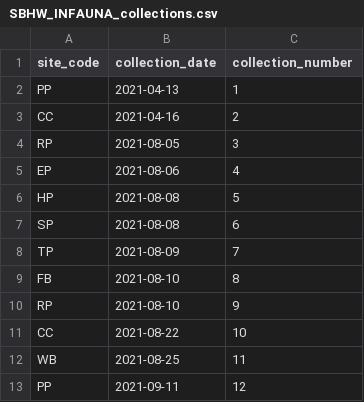
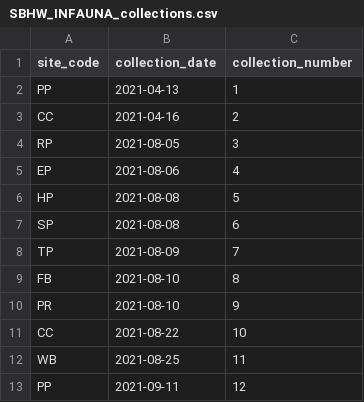
Before and after one commit to avhesketh/semibalanus, a CSV file: raw_data/infauna/SBHW_INFAUNA_collections.csv, drawn as a sheet.

```diff
--- a/raw_data/infauna/SBHW_INFAUNA_collections.csv
+++ b/raw_data/infauna/SBHW_INFAUNA_collections.csv
@@ -9,3 +9,3 @@ TP,2021-08-09,7
 FB,2021-08-10,8
-RP,2021-08-10,9
+PR,2021-08-10,9
 CC,2021-08-22,10
```
Also changed, not shown: raw_data/SBC_siteinformation.csv, raw_data/infauna/community_data/SBC_INFAUNA_1.csv, 33 other files.
